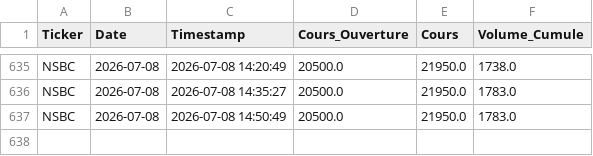
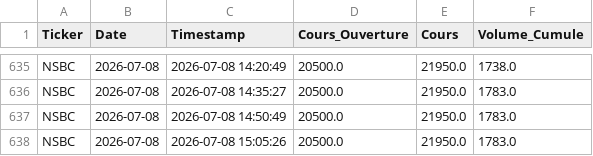
Before and after one commit to dkonanjp/dbbrvm, a CSV file: dbintraday/NSBC.csv, drawn as a sheet; only a part is shown, gaps mark what is left out; the diff names each change by its address in the sheet, - before the commit and + after, or states it on an @@ line.

```diff
--- a/dbintraday/NSBC.csv
+++ b/dbintraday/NSBC.csv
+row 638: NSBC | 2026-07-08 | 2026-07-08 15:05:26 | 20500.0 | 21950.0 | 1783.0
```
Also changed, not shown: dbintraday/CBIBF.csv, dbintraday/ECOC.csv, 45 other files.
